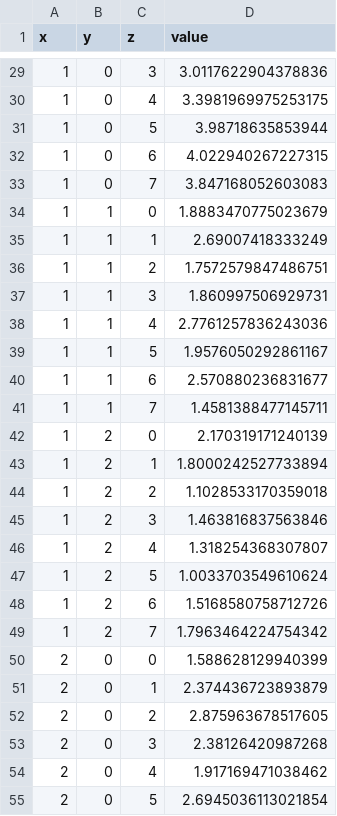
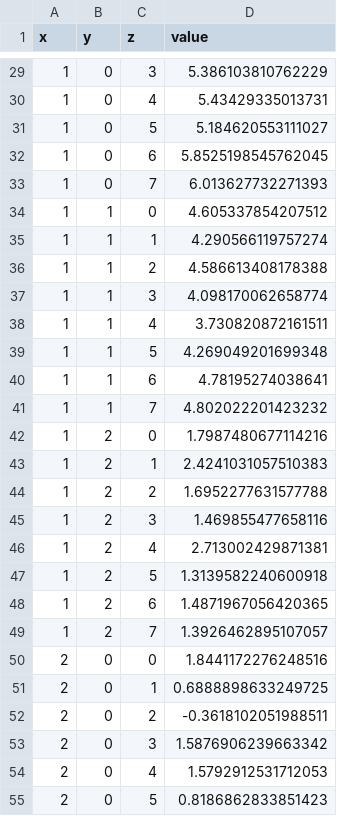
Before and after one commit to sesemiguel/TopSecret, a CSV file: September 18 Archi/filters.csv, drawn as a sheet; only a part is shown, gaps mark what is left out; the diff covers the shown part only.

```diff
--- a/September 18 Archi/filters.csv
+++ b/September 18 Archi/filters.csv
@@ -29,27 +29,27 @@ x,y,z,value
-1,0,3,3.0117622904378836
-1,0,4,3.3981969975253175
-1,0,5,3.98718635853944
-1,0,6,4.022940267227315
-1,0,7,3.847168052603083
-1,1,0,1.8883470775023679
-1,1,1,2.69007418333249
-1,1,2,1.7572579847486751
-1,1,3,1.860997506929731
-1,1,4,2.7761257836243036
-1,1,5,1.9576050292861167
-1,1,6,2.570880236831677
-1,1,7,1.4581388477145711
-1,2,0,2.170319171240139
-1,2,1,1.8000242527733894
-1,2,2,1.1028533170359018
-1,2,3,1.463816837563846
-1,2,4,1.318254368307807
-1,2,5,1.0033703549610624
-1,2,6,1.5168580758712726
-1,2,7,1.7963464224754342
-2,0,0,1.588628129940399
-2,0,1,2.374436723893879
-2,0,2,2.875963678517605
-2,0,3,2.38126420987268
-2,0,4,1.917169471038462
-2,0,5,2.6945036113021854
+1,0,3,5.386103810762229
+1,0,4,5.43429335013731
+1,0,5,5.184620553111027
+1,0,6,5.8525198545762045
+1,0,7,6.013627732271393
+1,1,0,4.605337854207512
+1,1,1,4.290566119757274
+1,1,2,4.586613408178388
+1,1,3,4.098170062658774
+1,1,4,3.730820872161511
+1,1,5,4.269049201699348
+1,1,6,4.78195274038641
+1,1,7,4.802022201423232
+1,2,0,1.7987480677114216
+1,2,1,2.4241031057510383
+1,2,2,1.6952277631577788
+1,2,3,1.469855477658116
+1,2,4,2.713002429871381
+1,2,5,1.3139582240600918
+1,2,6,1.4871967056420365
+1,2,7,1.3926462895107057
+2,0,0,1.8441172276248516
+2,0,1,0.6888898633249725
+2,0,2,-0.3618102051988511
+2,0,3,1.5876906239663342
+2,0,4,1.5792912531712053
+2,0,5,0.8186862833851423
```
Also changed, not shown: 45 edited cells elsewhere in this file, 14 other files.
